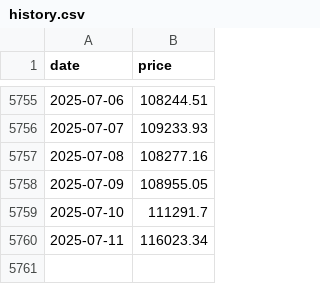
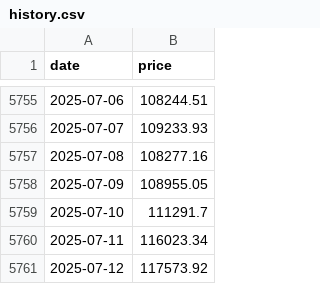
Before and after one commit to 2attendant-Witt0-2Founding-spruce/what-if-btc, a CSV file: src/data/history.csv, drawn as a sheet; only a part is shown, gaps mark what is left out.

```diff
--- a/src/data/history.csv
+++ b/src/data/history.csv
@@ -5760 +5760,2 @@ date,price
 2025-07-11,116023.34
+2025-07-12,117573.92
```
Also changed, not shown: 1 other file.
